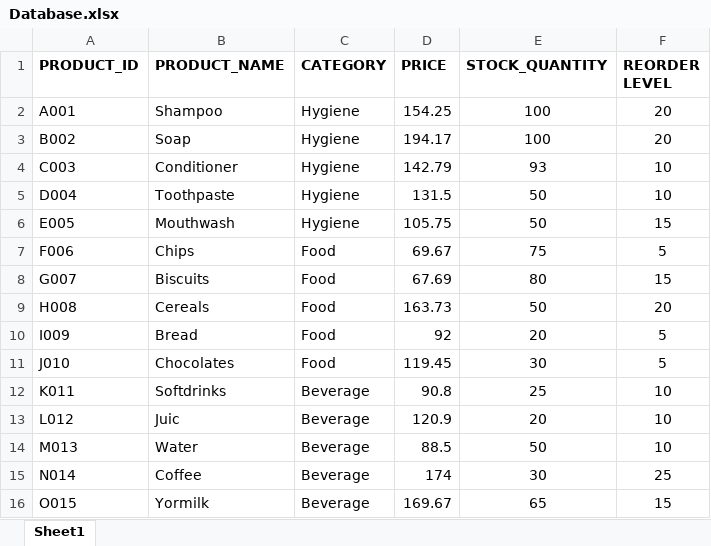
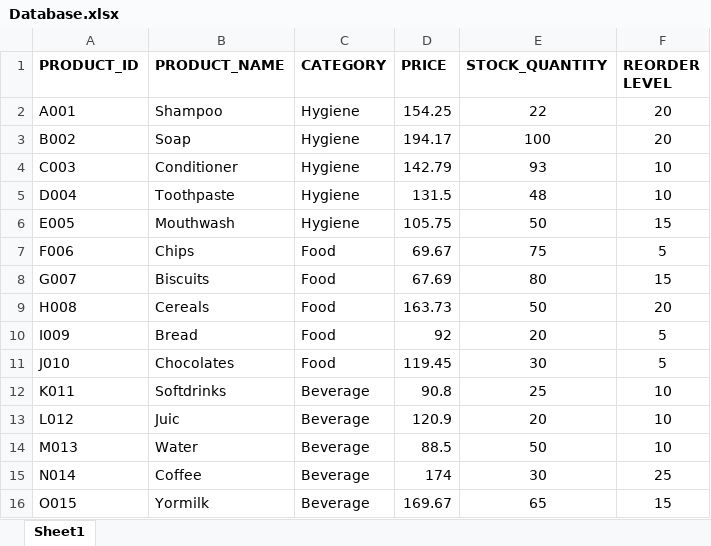
Before and after one commit to bongalosjustinejaeg8-star/Inventory-System, an Excel workbook: Database.xlsx, sheet Sheet1, drawn as a sheet; values as stored, in another font and other column widths than the file's, no borders; the diff names each change by its address in the sheet, - before the commit and + after, or states it on an @@ line.

```diff
--- a/Database.xlsx (sheet Sheet1)
+++ b/Database.xlsx (sheet Sheet1)
-E2 (STOCK_QUANTITY): 100
+E2 (STOCK_QUANTITY): 22
-E5 (STOCK_QUANTITY): 50
+E5 (STOCK_QUANTITY): 48
```
Also changed, not shown: sale.xlsx, 2 other files.
